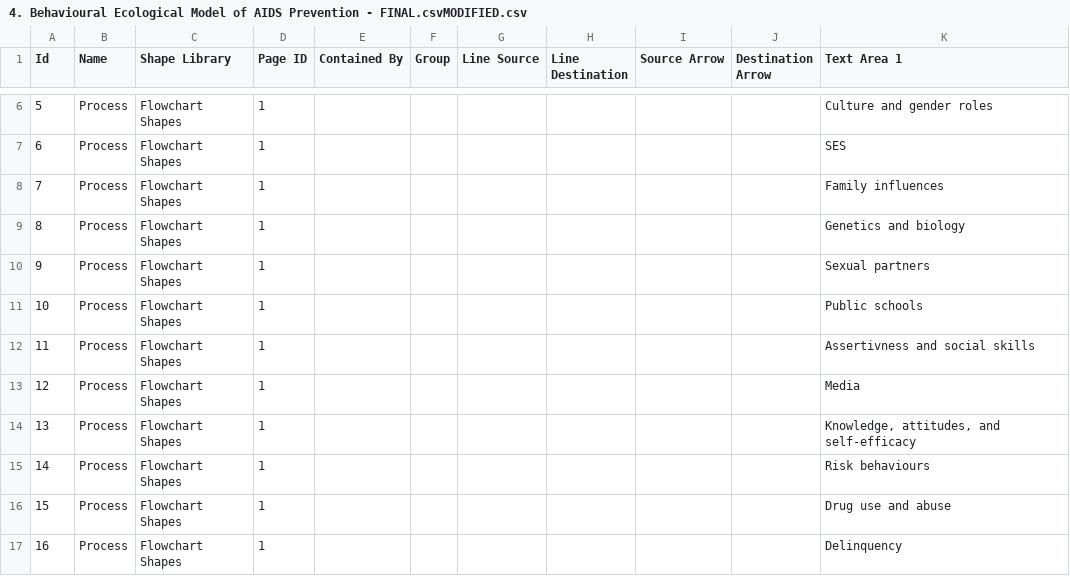
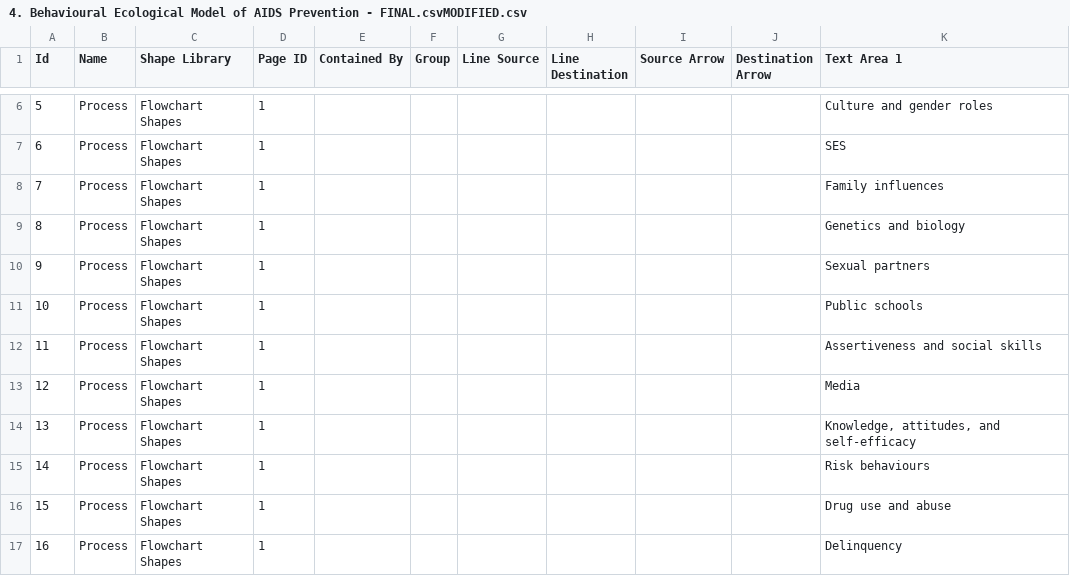
Before and after one commit to jannahastings/theory-database, a CSV file: theories/4. Behavioural Ecological Model of AIDS Prevention - FINAL.csvMODIFIED.csv, drawn as a sheet; only a part is shown, gaps mark what is left out.

```diff
--- a/theories/4. Behavioural Ecological Model of AIDS Prevention - FINAL.csvMODIFIED.csv
+++ b/theories/4. Behavioural Ecological Model of AIDS Prevention - FINAL.csvMODIFIED.csv
@@ -11,3 +11,3 @@ Id,Name,Shape Library,Page ID,Contained By,Group,Line Source,Line Destination,So
 10,Process,Flowchart Shapes,1,,,,,,,Public schools
-11,Process,Flowchart Shapes,1,,,,,,,Assertivness and social skills
+11,Process,Flowchart Shapes,1,,,,,,,Assertiveness and social skills
 12,Process,Flowchart Shapes,1,,,,,,,Media
```
Also changed, not shown: 2 other files.
